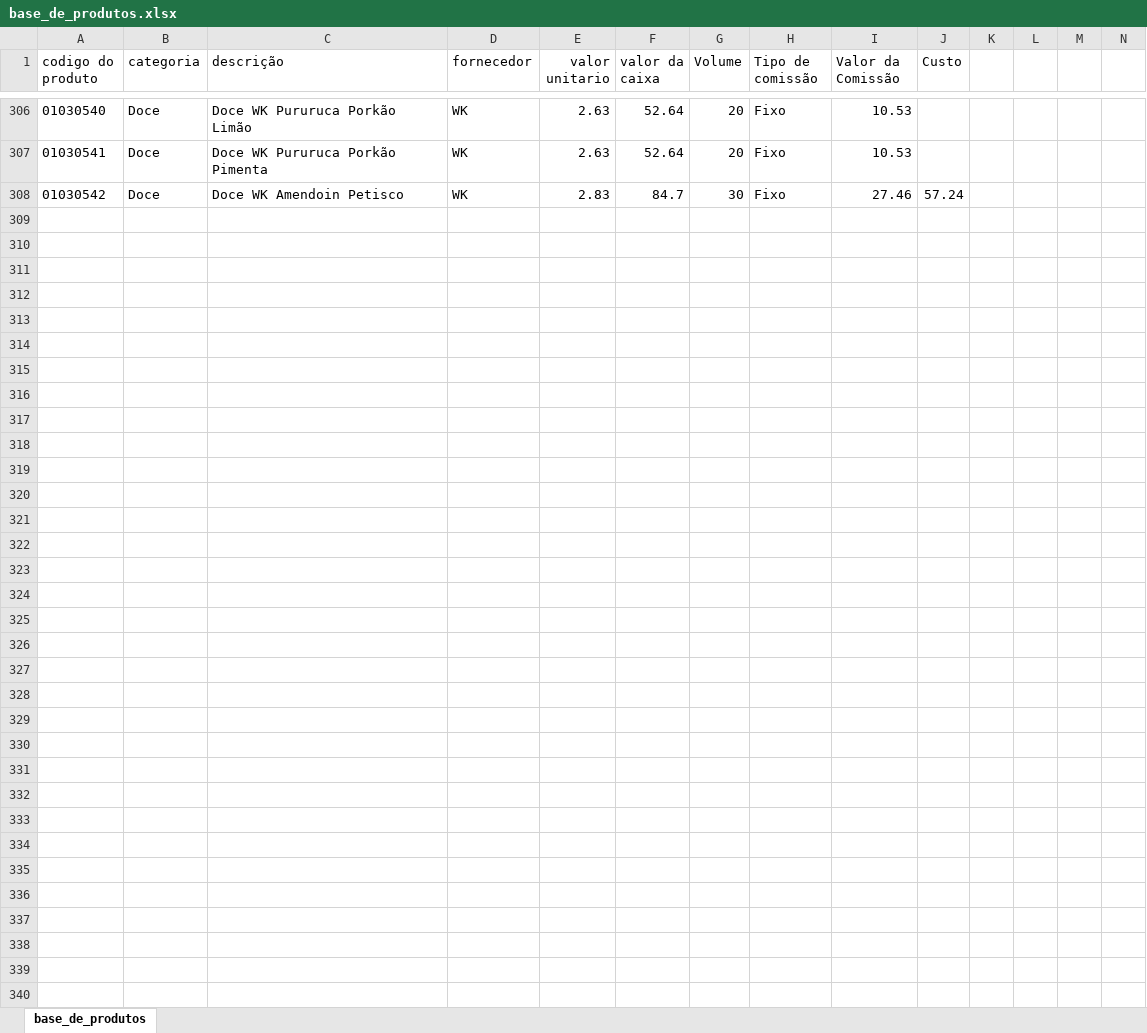
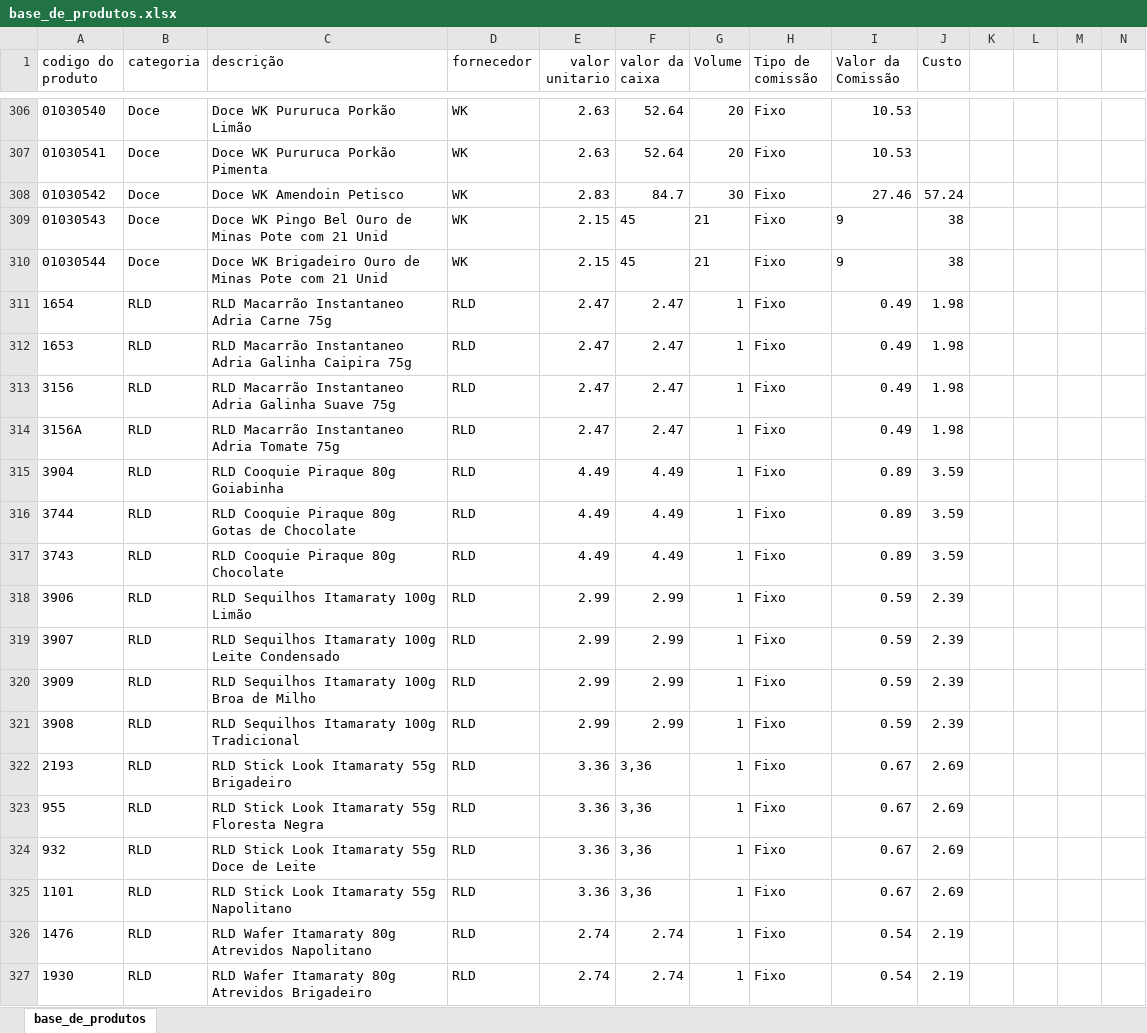
Before and after one commit to PBWebdesignerPP/bsbox, an Excel workbook: base_de_produtos.xlsx, sheet base_de_produtos, drawn as a sheet; only a part is shown, gaps mark what is left out; values as stored, in another font and other column widths than the file's, no borders; rows hold the shown columns only; the diff covers the shown part only; the diff names each change by its address in the sheet, - before the commit and + after, or states it on an @@ line.

Commit message:
Base 30.03

```diff
--- a/base_de_produtos.xlsx (sheet base_de_produtos)
+++ b/base_de_produtos.xlsx (sheet base_de_produtos)
+row 309: 01030543 | Doce | Doce WK Pingo Bel Ouro de Minas Pote com 21 Unid | WK | 2.15 | 45 | 21 | Fixo | 9 | 38
+row 310: 01030544 | Doce | Doce WK Brigadeiro Ouro de Minas Pote com 21 Unid | WK | 2.15 | 45 | 21 | Fixo | 9 | 38
+row 311: 1654 | RLD | RLD Macarrão Instantaneo Adria Carne 75g | RLD | 2.47 | 2.47 | 1 | Fixo | 0.49 | 1.98
+row 312: 1653 | RLD | RLD Macarrão Instantaneo Adria Galinha Caipira 75g | RLD | 2.47 | 2.47 | 1 | Fixo | 0.49 | 1.98
+row 313: 3156 | RLD | RLD Macarrão Instantaneo Adria Galinha Suave 75g | RLD | 2.47 | 2.47 | 1 | Fixo | 0.49 | 1.98
+row 314: 3156A | RLD | RLD Macarrão Instantaneo Adria Tomate 75g | RLD | 2.47 | 2.47 | 1 | Fixo | 0.49 | 1.98
+row 315: 3904 | RLD | RLD Cooquie Piraque 80g Goiabinha | RLD | 4.49 | 4.49 | 1 | Fixo | 0.89 | 3.59
+row 316: 3744 | RLD | RLD Cooquie Piraque 80g Gotas de Chocolate | RLD | 4.49 | 4.49 | 1 | Fixo | 0.89 | 3.59
+row 317: 3743 | RLD | RLD Cooquie Piraque 80g Chocolate | RLD | 4.49 | 4.49 | 1 | Fixo | 0.89 | 3.59
+row 318: 3906 | RLD | RLD Sequilhos Itamaraty 100g Limão | RLD | 2.99 | 2.99 | 1 | Fixo | 0.59 | 2.39
+row 319: 3907 | RLD | RLD Sequilhos Itamaraty 100g Leite Condensado | RLD | 2.99 | 2.99 | 1 | Fixo | 0.59 | 2.39
+row 320: 3909 | RLD | RLD Sequilhos Itamaraty 100g Broa de Milho | RLD | 2.99 | 2.99 | 1 | Fixo | 0.59 | 2.39
+row 321: 3908 | RLD | RLD Sequilhos Itamaraty 100g Tradicional | RLD | 2.99 | 2.99 | 1 | Fixo | 0.59 | 2.39
+row 322: 2193 | RLD | RLD Stick Look Itamaraty 55g Brigadeiro | RLD | 3.36 | 3,36 | 1 | Fixo | 0.67 | 2.69
+row 323: 955 | RLD | RLD Stick Look Itamaraty 55g Floresta Negra | RLD | 3.36 | 3,36 | 1 | Fixo | 0.67 | 2.69
+row 324: 932 | RLD | RLD Stick Look Itamaraty 55g Doce de Leite | RLD | 3.36 | 3,36 | 1 | Fixo | 0.67 | 2.69
+row 325: 1101 | RLD | RLD Stick Look Itamaraty 55g Napolitano | RLD | 3.36 | 3,36 | 1 | Fixo | 0.67 | 2.69
+row 326: 1476 | RLD | RLD Wafer Itamaraty 80g Atrevidos Napolitano | RLD | 2.74 | 2.74 | 1 | Fixo | 0.54 | 2.19
+row 327: 1930 | RLD | RLD Wafer Itamaraty 80g Atrevidos Brigadeiro | RLD | 2.74 | 2.74 | 1 | Fixo | 0.54 | 2.19
```
Also changed, not shown: 16 added rows and 1 edited cell elsewhere in this sheet.
